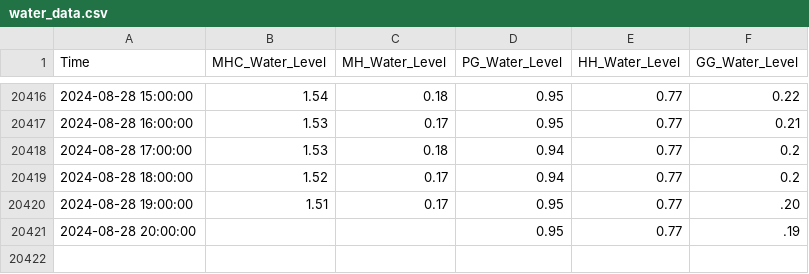
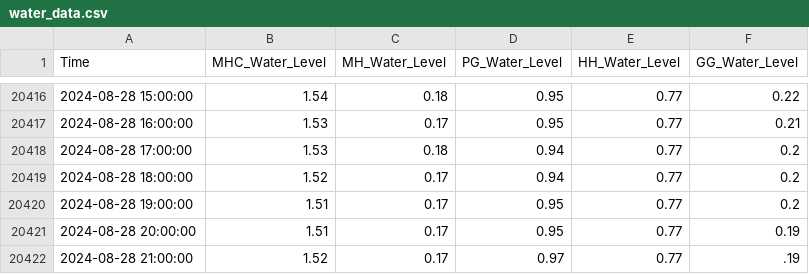
Before and after one commit to keep-asdf/streamlit, a CSV file: data/water_data.csv, drawn as a sheet; only a part is shown, gaps mark what is left out.

```diff
--- a/data/water_data.csv
+++ b/data/water_data.csv
@@ -20419,3 +20419,4 @@ Time,MHC_Water_Level,MH_Water_Level,PG_Water_Level,HH_Water_Level,GG_Water_Level
 2024-08-28 18:00:00,1.52,0.17,0.94,0.77,0.2
-2024-08-28 19:00:00,1.51,0.17,0.95,0.77,.20
-2024-08-28 20:00:00,,,0.95,0.77,.19
+2024-08-28 19:00:00,1.51,0.17,0.95,0.77,0.2
+2024-08-28 20:00:00,1.51,0.17,0.95,0.77,0.19
+2024-08-28 21:00:00,1.52,0.17,0.97,0.77,.19
```
Also changed, not shown: data/true_pred_with_CI.csv, 1 other file.
